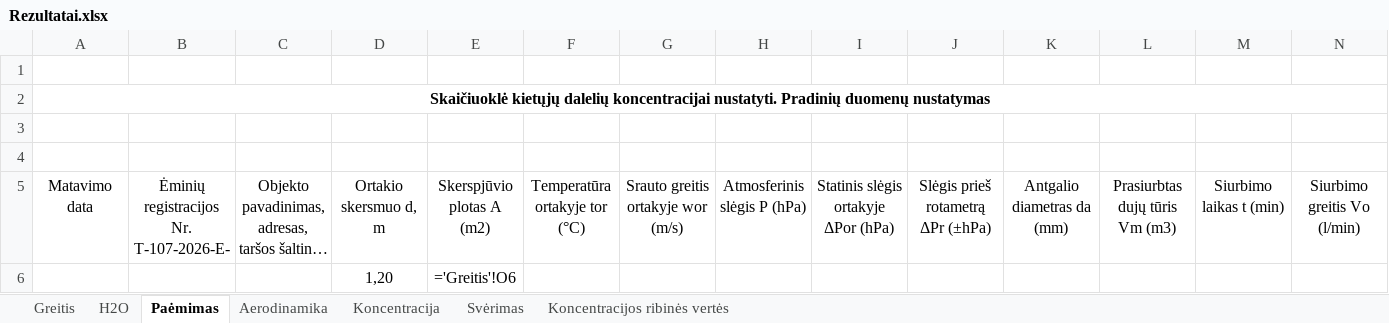
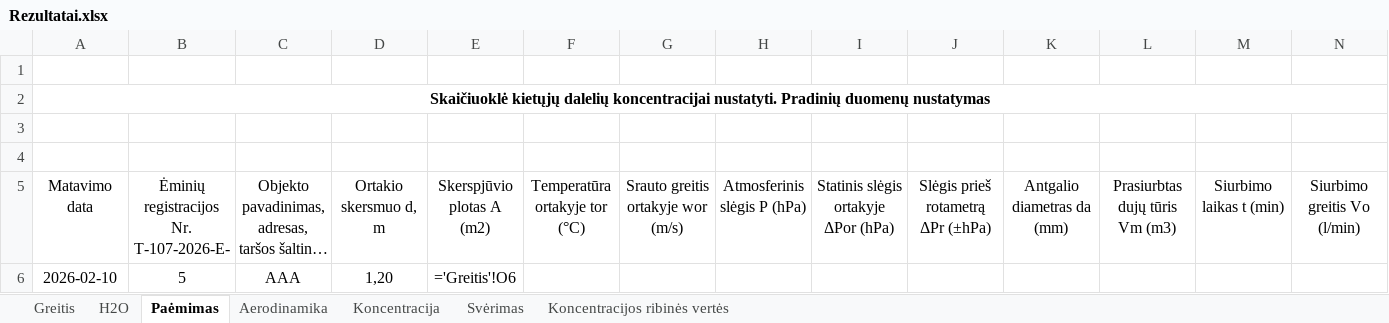
Before and after one commit to TomasVilkickas/Skaiciavimai, an Excel workbook: Rezultatai.xlsx, sheet Paėmimas, drawn as a sheet; only a part is shown; long unchanged cells end in …; values as stored, in another font and other column widths than the file's, no borders; formulas without a stored value are shown as written; removed rows and columns are numbered as before the commit, all else as after; rows hold the shown columns only; the diff names each change by its address in the sheet, - before the commit and + after, or states it on an @@ line.

```diff
--- a/Rezultatai.xlsx (sheet Paėmimas)
+++ b/Rezultatai.xlsx (sheet Paėmimas)
-row 6:  |  |  | 1,20 | ='Greitis'!O6
+row 6: 2026-02-10 | 5 | AAA | 1,20 | ='Greitis'!O6
```
Also changed, not shown: sheet Greitis, Ivestis1.xlsx, 4 other files.
